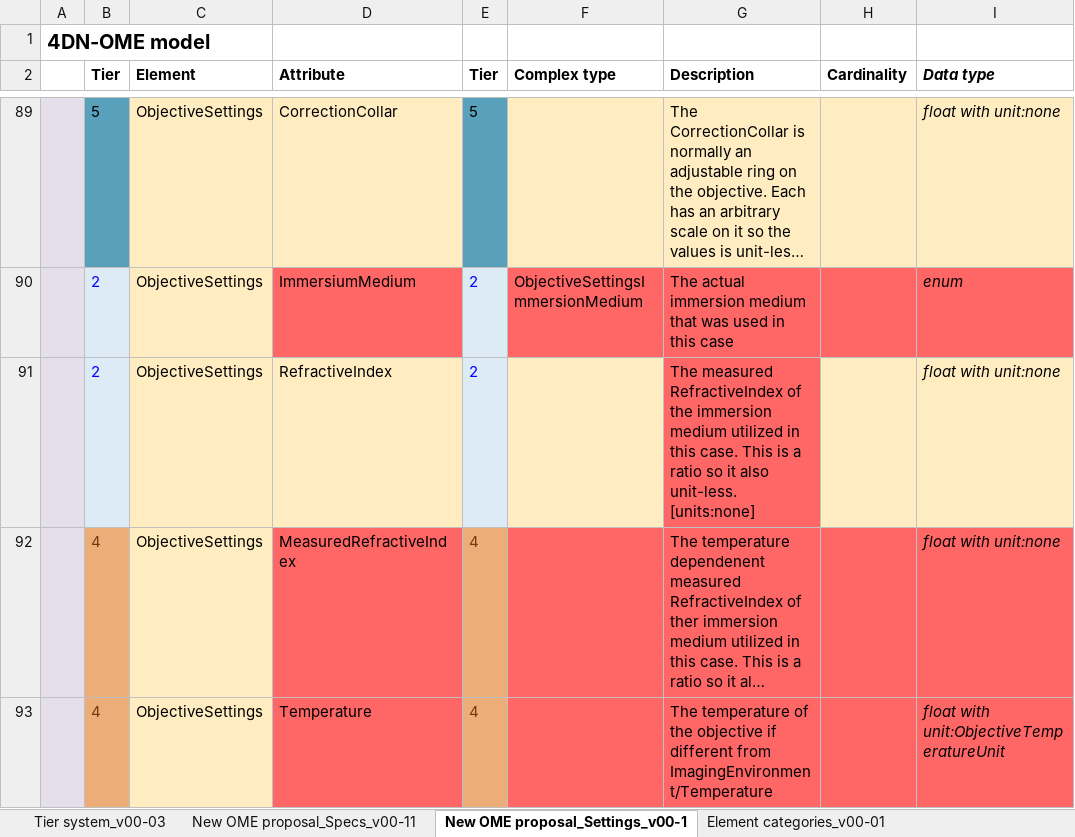
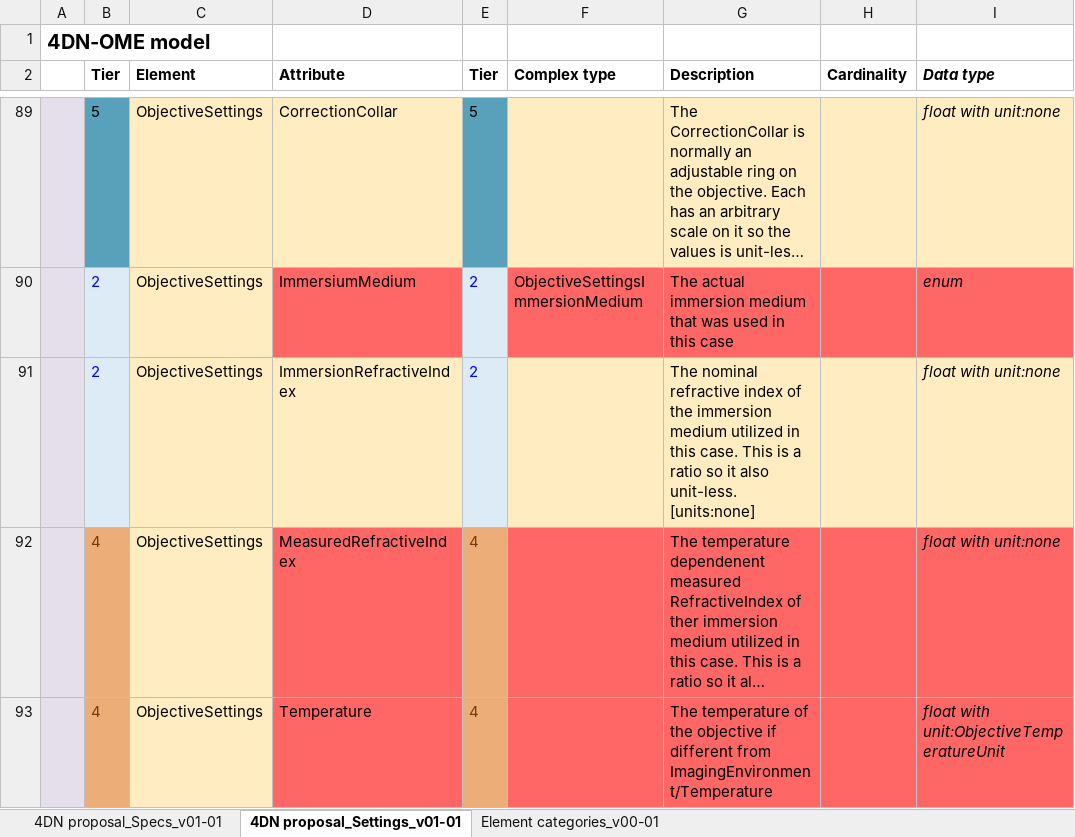
Before and after one commit to WU-BIMAC/NBOMicroscopyMetadataSpecs, an Excel workbook: Model/in progress/v01-01/4DN-OME_Microscopy Metadata.xlsx, sheet 4DN proposal_Settings_v01-01, drawn as a sheet; only a part is shown, gaps mark what is left out; long unchanged cells end in …; values as stored, in another font and other column widths than the file's, no borders; the diff names each change by its address in the sheet, - before the commit and + after, or states it on an @@ line.

Commit message:
Model updates
Detector/Camera
Eliminated the following (these are settings):
- Zoom
- Gain
- Offset

Added the following fields:
- Detector/Mount
- Camera/MaximumFrameRate

Corrected descriptions for:
- Camera/RegisterWellCapacity
- Camera/VerticalClockSpeed

Objective/ObjectiveSettings
Added the following
 - ObjectiveSettings/ImmersionRefractiveIndex
 - Objective/LensRefractiveIndex

```diff
--- a/Model/in progress/v01-01/4DN-OME_Microscopy Metadata.xlsx (sheet 4DN proposal_Settings_v01-01)
+++ b/Model/in progress/v01-01/4DN-OME_Microscopy Metadata.xlsx (sheet 4DN proposal_Settings_v01-01)
-sheet tab: New OME proposal_Specs_v00-11
+sheet tab: 4DN proposal_Specs_v01-01
-sheet tab: New OME proposal_Settings_v00-1
+sheet tab: 4DN proposal_Settings_v01-01
-sheet tab: Tier system_v00-03
-D91 (Attribute): RefractiveIndex
+D91 (Attribute): ImmersionRefractiveIndex
-G91 (Description): The measured RefractiveIndex of the…
+G91 (Description): The nominal refractive index of the…
-G91 fill: #FF6666
+G91 fill: #FFECC1
```
Also changed, not shown: sheet 4DN proposal_Specs_v01-01, 3 other files.
